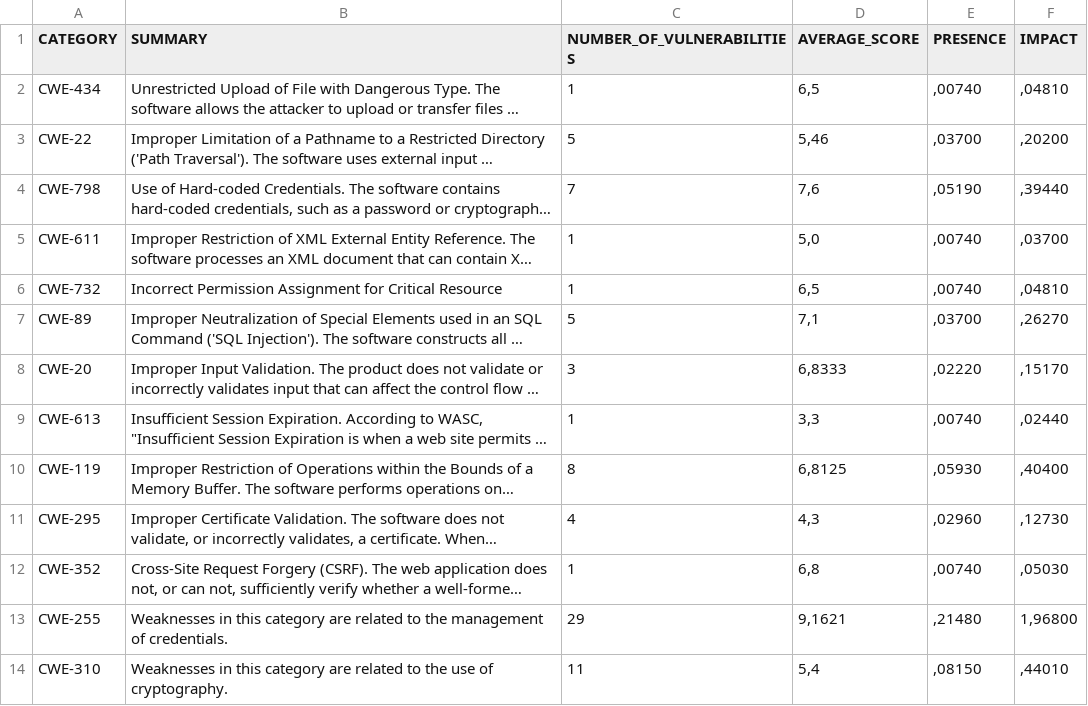
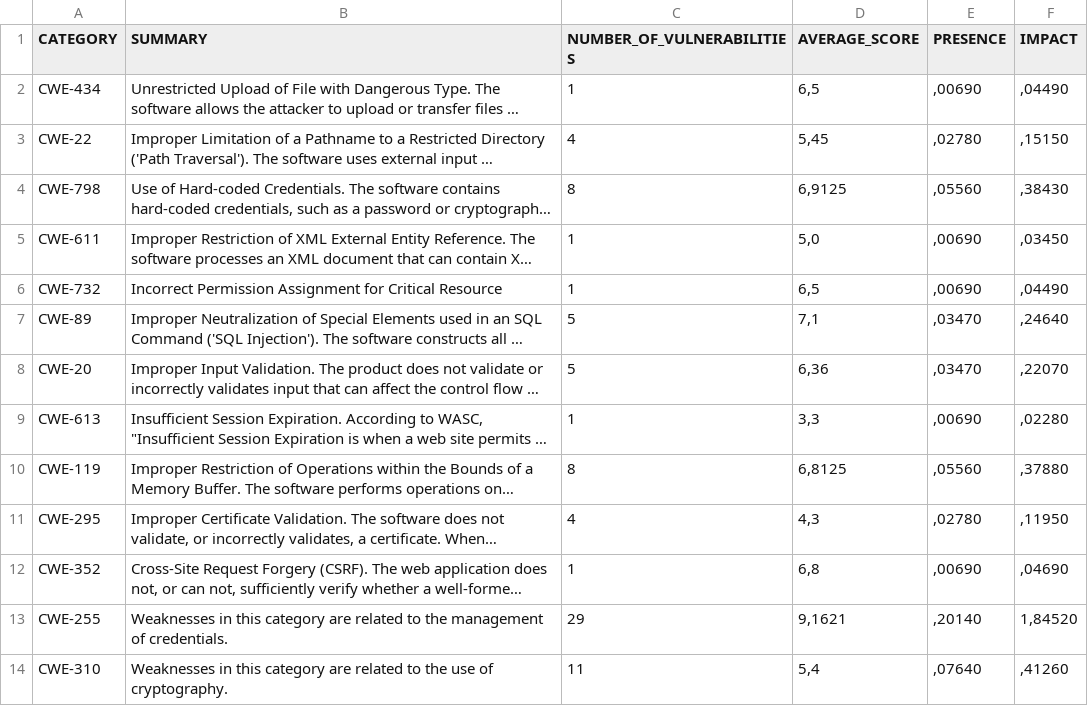
Before and after one commit to cmejia5486/nistJson, a CSV file: results/TOTAL-cwe.csv, drawn as a sheet; only a part is shown; long unchanged cells end in …; the diff covers the shown part only; the diff names each change by its address in the sheet, - before the commit and + after, or states it on an @@ line.

```diff
--- a/results/TOTAL-cwe.csv
+++ b/results/TOTAL-cwe.csv
-E2 (PRESENCE): ,00740
+E2 (PRESENCE): ,00690
-F2 (IMPACT): ,04810
+F2 (IMPACT): ,04490
-C3 (NUMBER_OF_VULNERABILITIES): 5
+C3 (NUMBER_OF_VULNERABILITIES): 4
-D3 (AVERAGE_SCORE): 5,46
+D3 (AVERAGE_SCORE): 5,45
-E3 (PRESENCE): ,03700
+E3 (PRESENCE): ,02780
-F3 (IMPACT): ,20200
+F3 (IMPACT): ,15150
-C4 (NUMBER_OF_VULNERABILITIES): 7
+C4 (NUMBER_OF_VULNERABILITIES): 8
-D4 (AVERAGE_SCORE): 7,6
+D4 (AVERAGE_SCORE): 6,9125
-E4 (PRESENCE): ,05190
+E4 (PRESENCE): ,05560
-F4 (IMPACT): ,39440
+F4 (IMPACT): ,38430
-E5:E6 (PRESENCE): ,00740
+E5:E6 (PRESENCE): ,00690
-F5 (IMPACT): ,03700
+F5 (IMPACT): ,03450
-F6 (IMPACT): ,04810
+F6 (IMPACT): ,04490
-E7 (PRESENCE): ,03700
+E7 (PRESENCE): ,03470
-F7 (IMPACT): ,26270
+F7 (IMPACT): ,24640
-C8 (NUMBER_OF_VULNERABILITIES): 3
+C8 (NUMBER_OF_VULNERABILITIES): 5
-D8 (AVERAGE_SCORE): 6,8333
+D8 (AVERAGE_SCORE): 6,36
-E8 (PRESENCE): ,02220
+E8 (PRESENCE): ,03470
-F8 (IMPACT): ,15170
+F8 (IMPACT): ,22070
-E9 (PRESENCE): ,00740
+E9 (PRESENCE): ,00690
-F9 (IMPACT): ,02440
+F9 (IMPACT): ,02280
-E10 (PRESENCE): ,05930
+E10 (PRESENCE): ,05560
-F10 (IMPACT): ,40400
+F10 (IMPACT): ,37880
-E11 (PRESENCE): ,02960
+E11 (PRESENCE): ,02780
-F11 (IMPACT): ,12730
+F11 (IMPACT): ,11950
-E12 (PRESENCE): ,00740
+E12 (PRESENCE): ,00690
-F12 (IMPACT): ,05030
+F12 (IMPACT): ,04690
-E13 (PRESENCE): ,21480
+E13 (PRESENCE): ,20140
-F13 (IMPACT): 1,96800
+F13 (IMPACT): 1,84520
-E14 (PRESENCE): ,08150
+E14 (PRESENCE): ,07640
-F14 (IMPACT): ,44010
+F14 (IMPACT): ,41260
```
Also changed, not shown: 2 added rows and 50 edited cells elsewhere in this file, Health/metrics.csv, results/2014-cve.csv, 52 other files.
